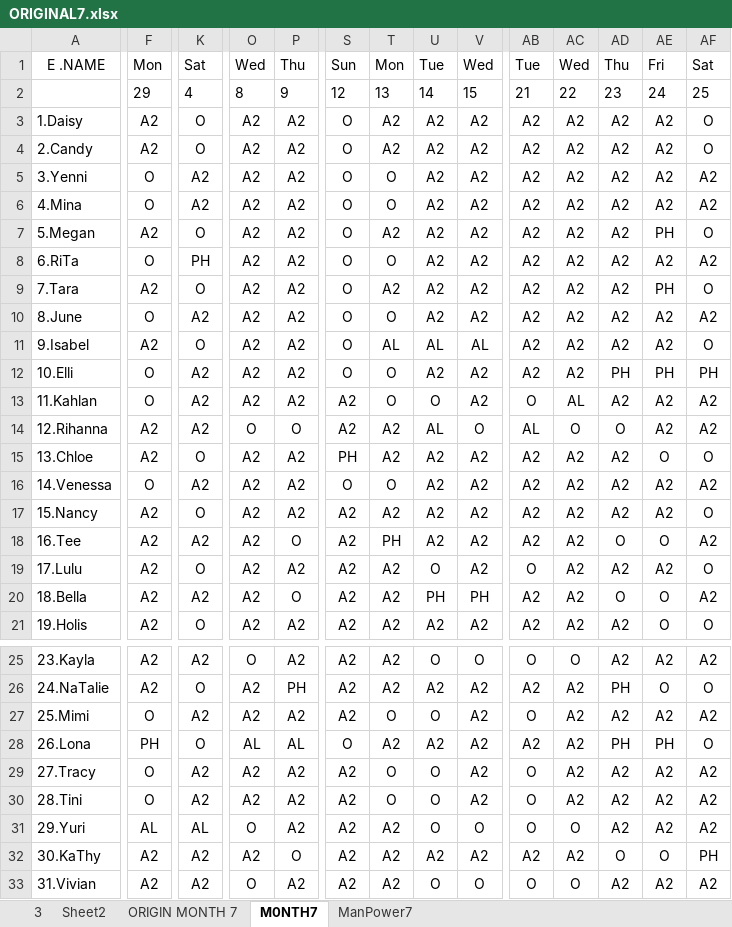
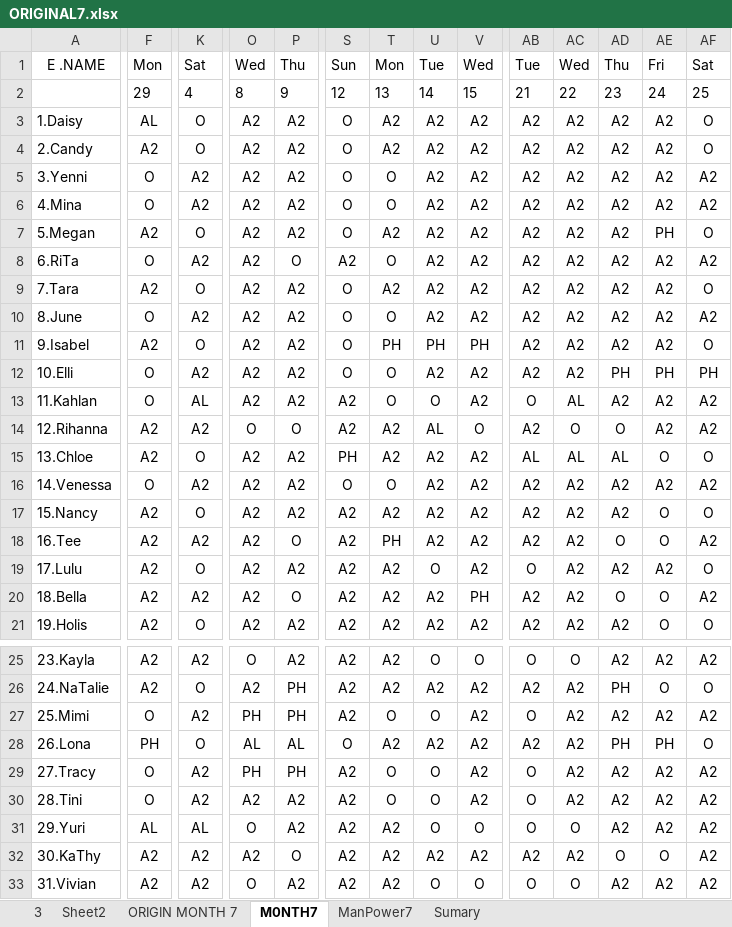
Before and after one commit to Chats-club/roter-ga, an Excel workbook: uploads/ORIGINAL7.xlsx, sheet M0NTH7, drawn as a sheet; only a part is shown, gaps mark what is left out; values as stored, in another font and other column widths than the file's, no borders; charts and pictures not drawn; the diff covers the shown part only; the diff names each change by its address in the sheet, - before the commit and + after, or states it on an @@ line.

```diff
--- a/uploads/ORIGINAL7.xlsx (sheet M0NTH7)
+++ b/uploads/ORIGINAL7.xlsx (sheet M0NTH7)
+sheet tab: Sumary
-F3: A2
+F3: AL
-K8: PH
+K8: A2
-P8: A2
+P8: O
-S8: O
+S8: A2
-AE9: PH
+AE9: A2
-T11: AL
+T11: PH
-U11: AL
+U11: PH
-V11: AL
+V11: PH
-K13: A2
+K13: AL
-AB14: AL
+AB14: A2
-AB15: A2
+AB15: AL
-AC15: A2
+AC15: AL
-AD15: A2
+AD15: AL
-AE17: A2
+AE17: O
-U20: PH
+U20: A2
-O27: A2
+O27: PH
-P27: A2
+P27: PH
-O29: A2
+O29: PH
-P29: A2
+P29: PH
-AF32: PH
+AF32: A2
```
Also changed, not shown: 5 edited cells elsewhere in this sheet, sheet ORIGIN MONTH 7, sheet ManPower7, formulas that keep their value, charts or pictures, 5 other files.
